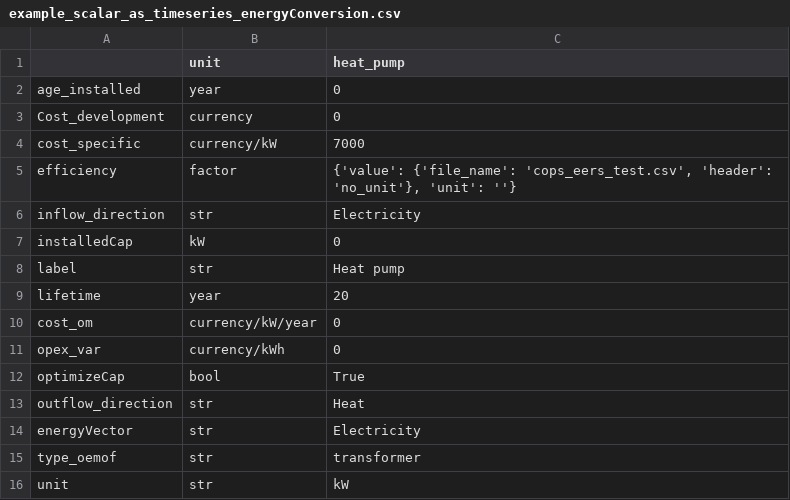
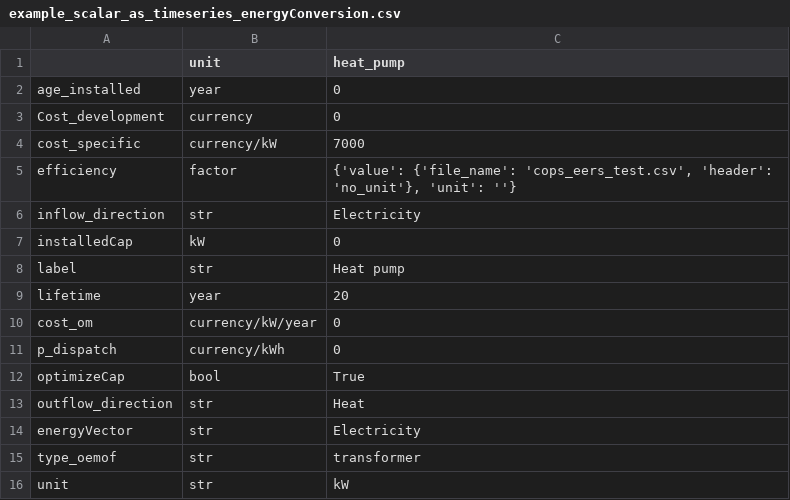
Before and after one commit to rl-institut/multi-vector-simulator, a CSV file: docs/tables/example_scalar_as_timeseries_energyConversion.csv, drawn as a sheet.

```diff
--- a/docs/tables/example_scalar_as_timeseries_energyConversion.csv
+++ b/docs/tables/example_scalar_as_timeseries_energyConversion.csv
@@ -10,3 +10,3 @@ lifetime,year,20
 cost_om,currency/kW/year,0
-opex_var,currency/kWh,0
+p_dispatch,currency/kWh,0
 optimizeCap,bool,True
```
Also changed, not shown: docs/tables/example_multiple_inputs_energyConversion.csv, inputs/csv_elements/energyConversion.csv, 41 other files.
